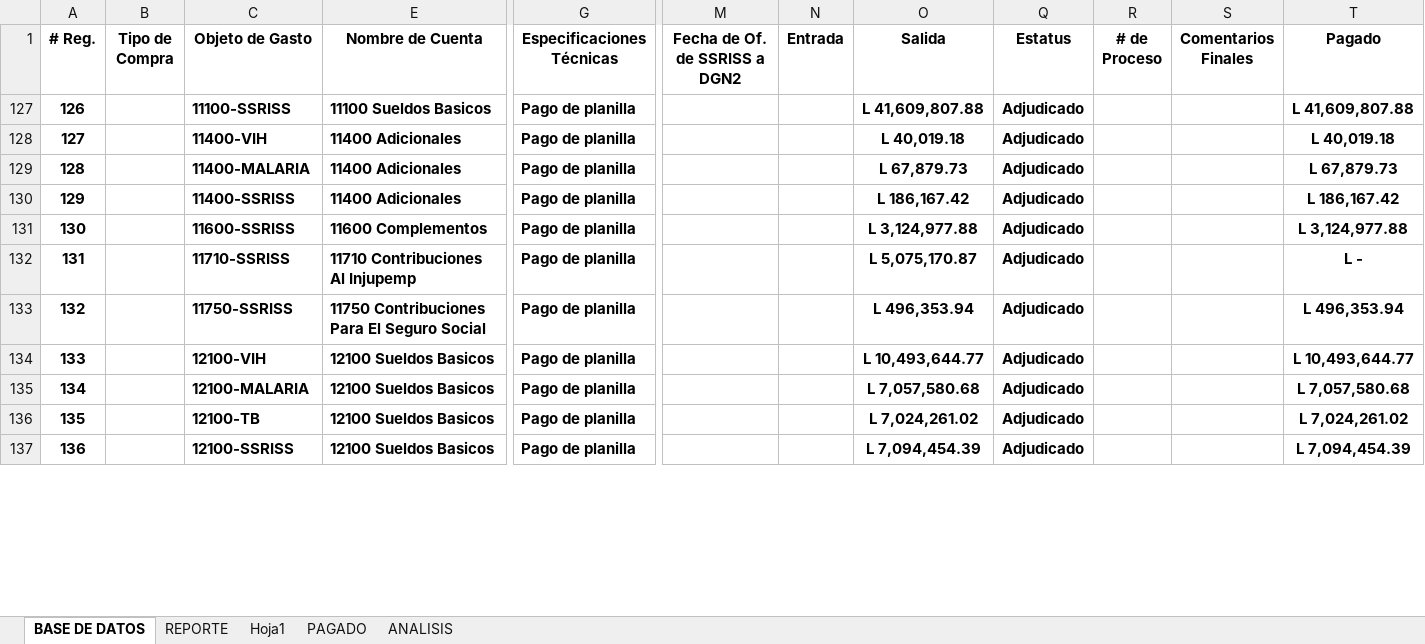
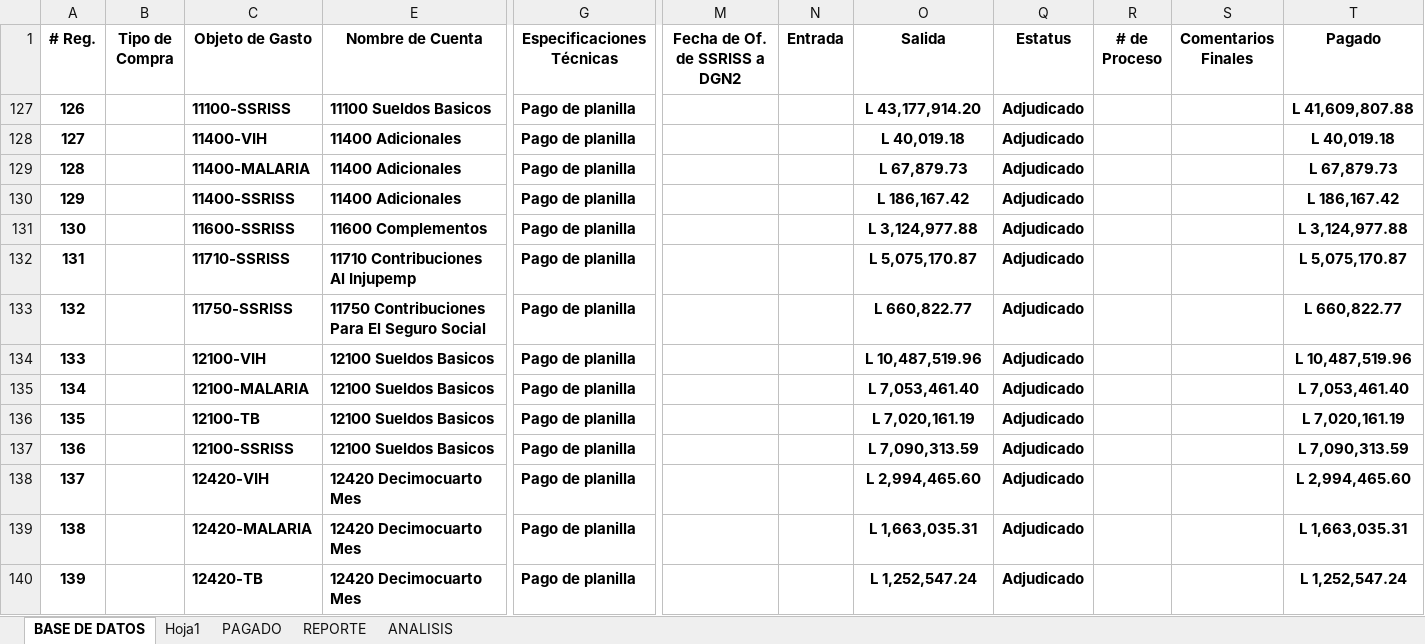
Before and after one commit to Gazellagaho/Matrices, an Excel workbook: MATRIZ MACRO 14-3-2024.xlsm, sheet BASE DE DATOS, drawn as a sheet; only a part is shown, gaps mark what is left out; values as stored, in another font and other column widths than the file's, no borders; conditional formats and table styles not drawn; rows hold the shown columns only; the diff covers the shown part only; the diff names each change by its address in the sheet, - before the commit and + after, or states it on an @@ line.

```diff
--- a/MATRIZ MACRO 14-3-2024.xlsm (sheet BASE DE DATOS)
+++ b/MATRIZ MACRO 14-3-2024.xlsm (sheet BASE DE DATOS)
@@ sheet tab order changed: BASE DE DATOS | Hoja1 | PAGADO | REPORTE | ANALISIS @@
-O127 (Salida): L 41,609,807.88
+O127 (Salida): L 43,177,914.20
-T132 (Pagado): L -
+T132 (Pagado): L 5,075,170.87
-O133 (Salida): L 496,353.94
+O133 (Salida): L 660,822.77
-T133 (Pagado): L 496,353.94
+T133 (Pagado): L 660,822.77
-O134 (Salida): L 10,493,644.77
+O134 (Salida): L 10,487,519.96
-T134 (Pagado): L 10,493,644.77
+T134 (Pagado): L 10,487,519.96
-O135 (Salida): L 7,057,580.68
+O135 (Salida): L 7,053,461.40
-T135 (Pagado): L 7,057,580.68
+T135 (Pagado): L 7,053,461.40
-O136 (Salida): L 7,024,261.02
+O136 (Salida): L 7,020,161.19
-T136 (Pagado): L 7,024,261.02
+T136 (Pagado): L 7,020,161.19
-O137 (Salida): L 7,094,454.39
+O137 (Salida): L 7,090,313.59
-T137 (Pagado): L 7,094,454.39
+T137 (Pagado): L 7,090,313.59
+row 138: 137 |  | 12420-VIH | 12420 Decimocuarto Mes | Pago de planilla |  |  | L 2,994,465.60 | Adjudicado |  |  | L 2,994,465.60
+row 139: 138 |  | 12420-MALARIA | 12420 Decimocuarto Mes | Pago de planilla |  |  | L 1,663,035.31 | Adjudicado |  |  | L 1,663,035.31
+row 140: 139 |  | 12420-TB | 12420 Decimocuarto Mes | Pago de planilla |  |  | L 1,252,547.24 | Adjudicado |  |  | L 1,252,547.24
```
Also changed, not shown: 16 added rows, 118 edited cells and row numbers in column A elsewhere in this sheet, sheet REPORTE, sheet PAGADO, sheet ANALISIS, sheet Hoja1, formulas that keep their value, hidden cells, charts or pictures.
